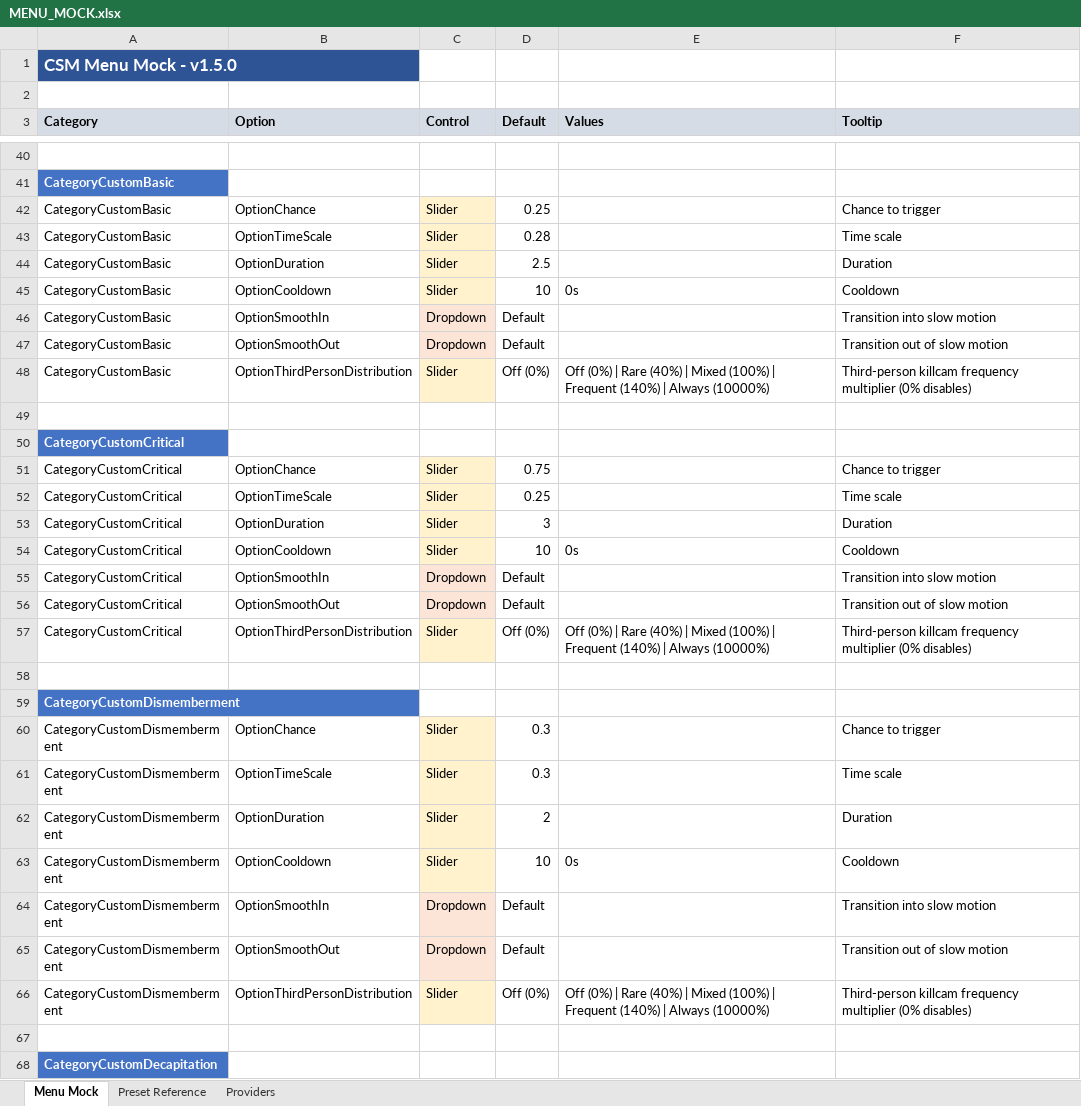
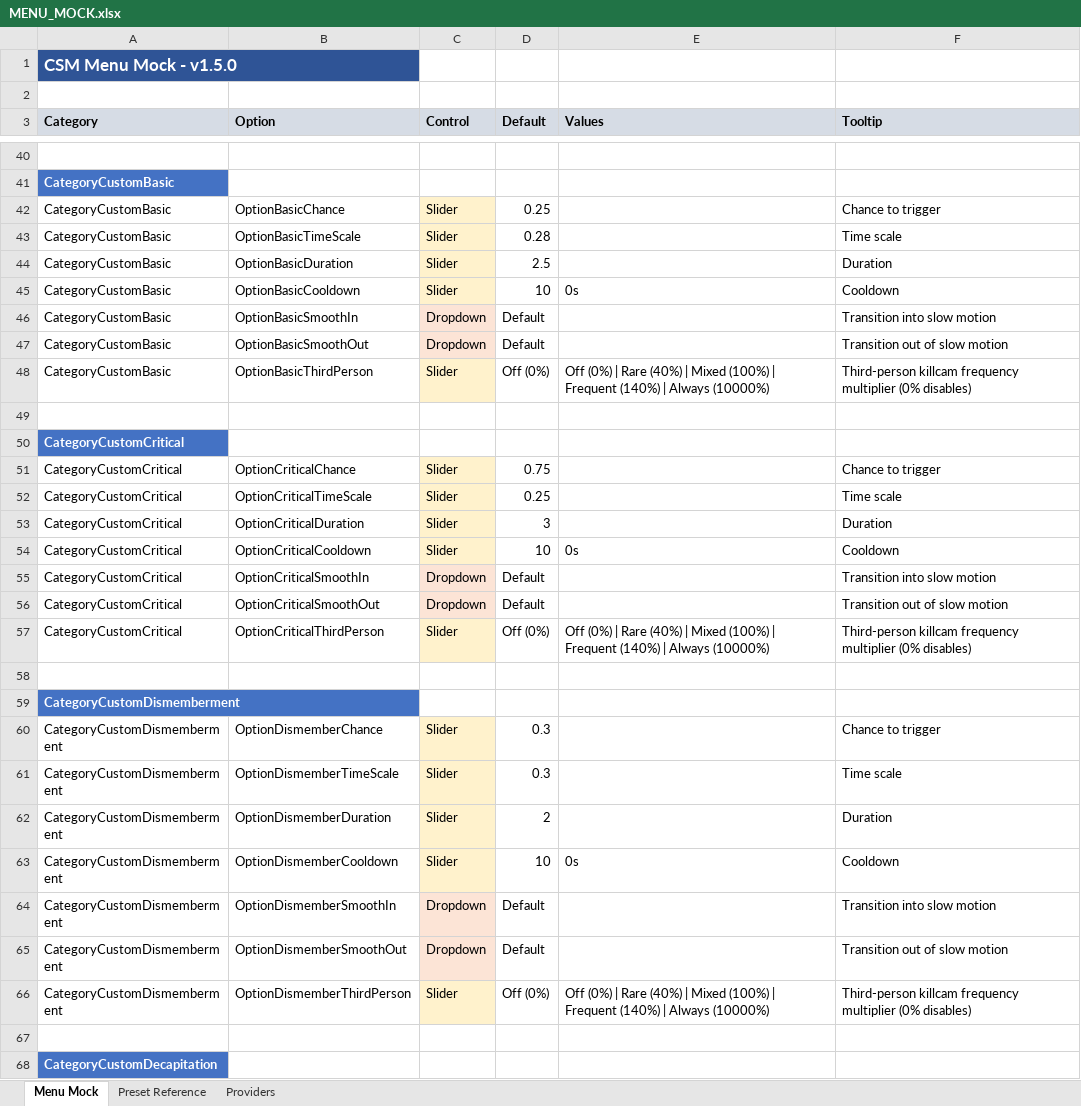
Before and after one commit to SFSorrow1968/CSM, an Excel workbook: MENU_MOCK.xlsx, sheet Menu Mock, drawn as a sheet; only a part is shown, gaps mark what is left out; values as stored, in another font and other column widths than the file's, no borders; the diff covers the shown part only; the diff names each change by its address in the sheet, - before the commit and + after, or states it on an @@ line.

Commit message:
fix: unique ModOption names to prevent B&S storage key collision

```diff
--- a/MENU_MOCK.xlsx (sheet Menu Mock)
+++ b/MENU_MOCK.xlsx (sheet Menu Mock)
-B42 (Option): OptionChance
+B42 (Option): OptionBasicChance
-B43 (Option): OptionTimeScale
+B43 (Option): OptionBasicTimeScale
-B44 (Option): OptionDuration
+B44 (Option): OptionBasicDuration
-B45 (Option): OptionCooldown
+B45 (Option): OptionBasicCooldown
-B46 (Option): OptionSmoothIn
+B46 (Option): OptionBasicSmoothIn
-B47 (Option): OptionSmoothOut
+B47 (Option): OptionBasicSmoothOut
-B48 (Option): OptionThirdPersonDistribution
+B48 (Option): OptionBasicThirdPerson
-B51 (Option): OptionChance
+B51 (Option): OptionCriticalChance
-B52 (Option): OptionTimeScale
+B52 (Option): OptionCriticalTimeScale
-B53 (Option): OptionDuration
+B53 (Option): OptionCriticalDuration
-B54 (Option): OptionCooldown
+B54 (Option): OptionCriticalCooldown
-B55 (Option): OptionSmoothIn
+B55 (Option): OptionCriticalSmoothIn
-B56 (Option): OptionSmoothOut
+B56 (Option): OptionCriticalSmoothOut
-B57 (Option): OptionThirdPersonDistribution
+B57 (Option): OptionCriticalThirdPerson
-B60 (Option): OptionChance
+B60 (Option): OptionDismemberChance
-B61 (Option): OptionTimeScale
+B61 (Option): OptionDismemberTimeScale
-B62 (Option): OptionDuration
+B62 (Option): OptionDismemberDuration
-B63 (Option): OptionCooldown
+B63 (Option): OptionDismemberCooldown
-B64 (Option): OptionSmoothIn
+B64 (Option): OptionDismemberSmoothIn
-B65 (Option): OptionSmoothOut
+B65 (Option): OptionDismemberSmoothOut
-B66 (Option): OptionThirdPersonDistribution
+B66 (Option): OptionDismemberThirdPerson
```
Also changed, not shown: 25 edited cells elsewhere in this sheet, 3 other files.
